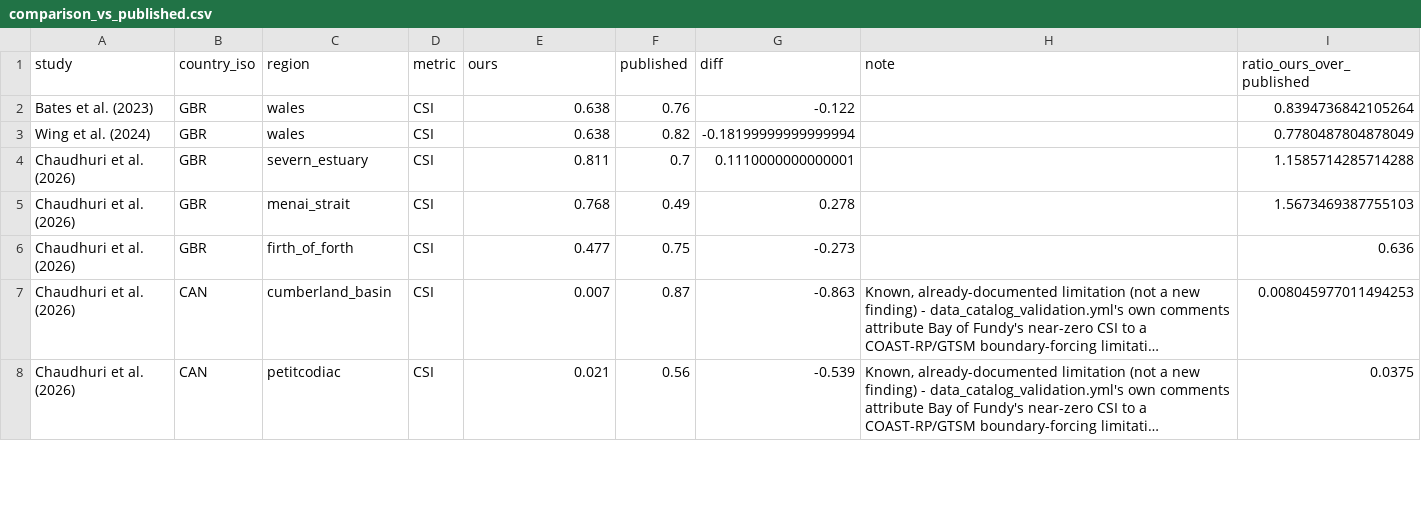
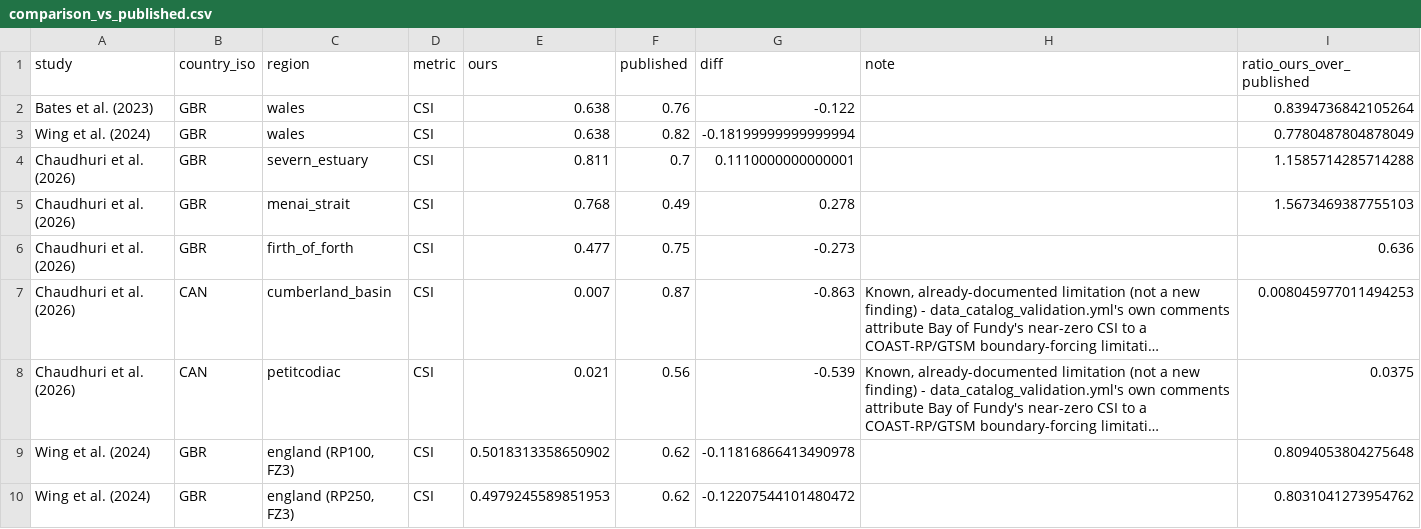
Before and after one commit to JuliusSchlumberger/GFM_Matrix_Snakemake, a CSV file: validation/comparison_vs_published.csv, drawn as a sheet; only a part is shown; long unchanged cells end in …; the diff covers the shown part only; the diff names each change by its address in the sheet, - before the commit and + after, or states it on an @@ line.

```diff
--- a/validation/comparison_vs_published.csv
+++ b/validation/comparison_vs_published.csv
+row 9: Wing et al. (2024) | GBR | england (RP100, FZ3) | CSI | 0.5018313358650902 | 0.62 | -0.11816866413490978 |  | 0.8094053804275648
+row 10: Wing et al. (2024) | GBR | england (RP250, FZ3) | CSI | 0.4979245589851953 | 0.62 | -0.12207544101480472 |  | 0.8031041273954762
```
Also changed, not shown: 5 edited cells elsewhere in this file, 25 other files.
